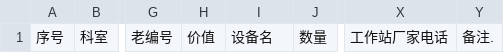
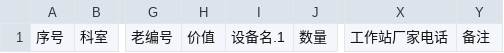
Before and after one commit to minghao8989/mzsyshebeike2025, a CSV file: data/equipment.csv, drawn as a sheet; only a part is shown, gaps mark what is left out; the diff names each change by its address in the sheet, - before the commit and + after, or states it on an @@ line.

Commit message:
Update equipment.csv

```diff
--- a/data/equipment.csv
+++ b/data/equipment.csv
-I1: 设备名
+I1: 设备名.1
-Y1: 备注.
+Y1: 备注
```
